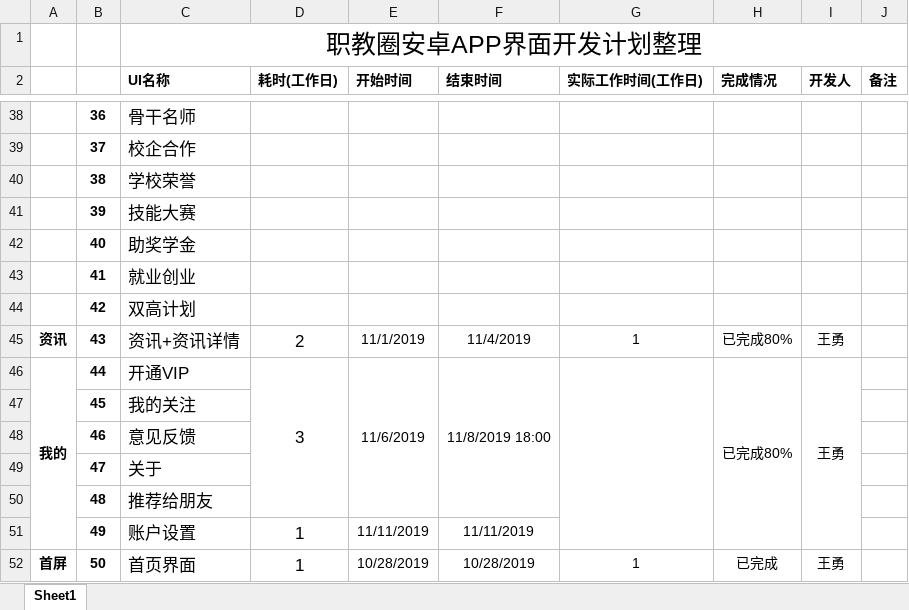
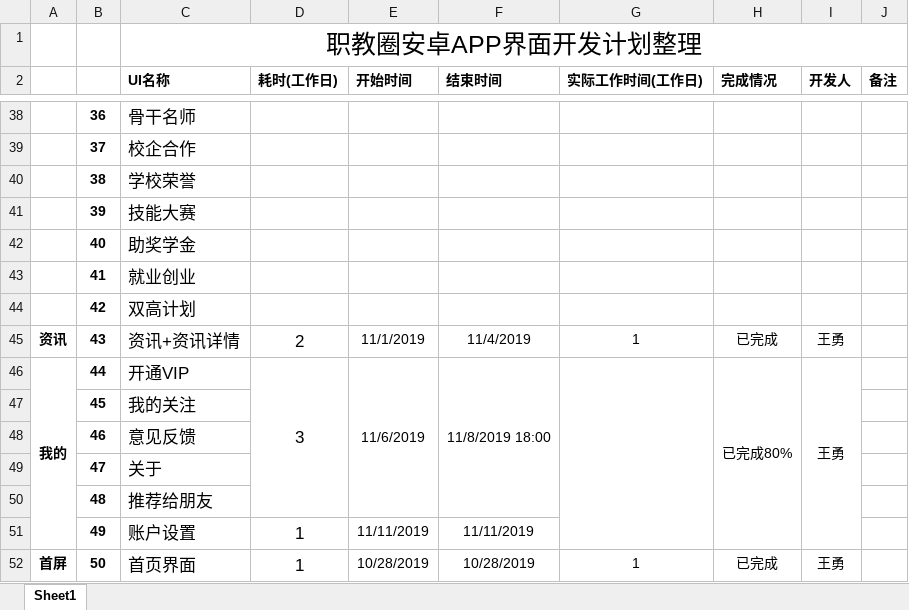
Before and after one commit to Kole6/vecApp, an Excel workbook: docs/职教圈框架开发计划-安卓-20191105.xlsx, sheet Sheet1, drawn as a sheet; only a part is shown, gaps mark what is left out; values as stored, in another font and other column widths than the file's, no borders; the diff names each change by its address in the sheet, - before the commit and + after, or states it on an @@ line.

Commit message:
更新进度

```diff
--- a/docs/职教圈框架开发计划-安卓-20191105.xlsx (sheet Sheet1)
+++ b/docs/职教圈框架开发计划-安卓-20191105.xlsx (sheet Sheet1)
-H45 (完成情况): 已完成80%
+H45 (完成情况): 已完成
```
